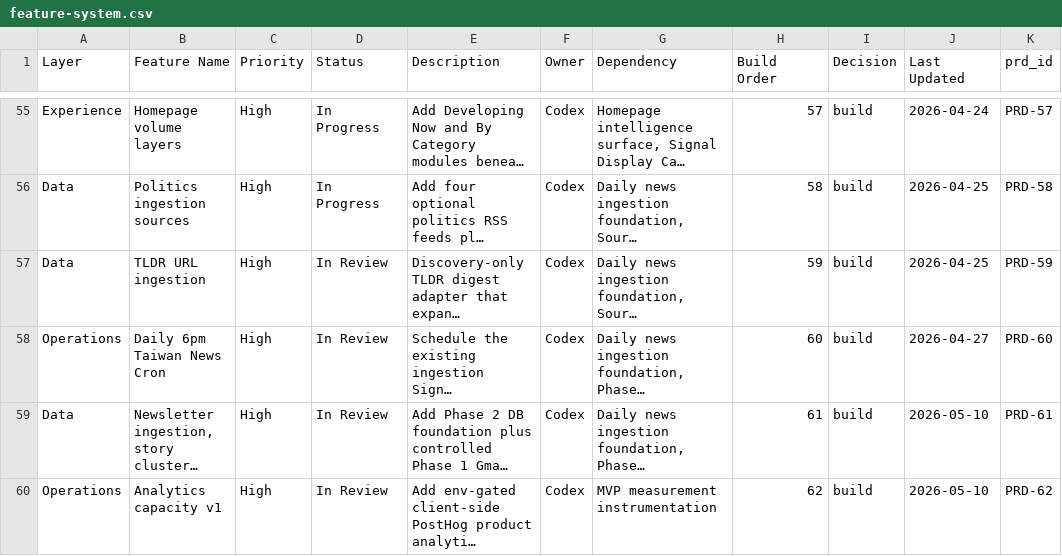
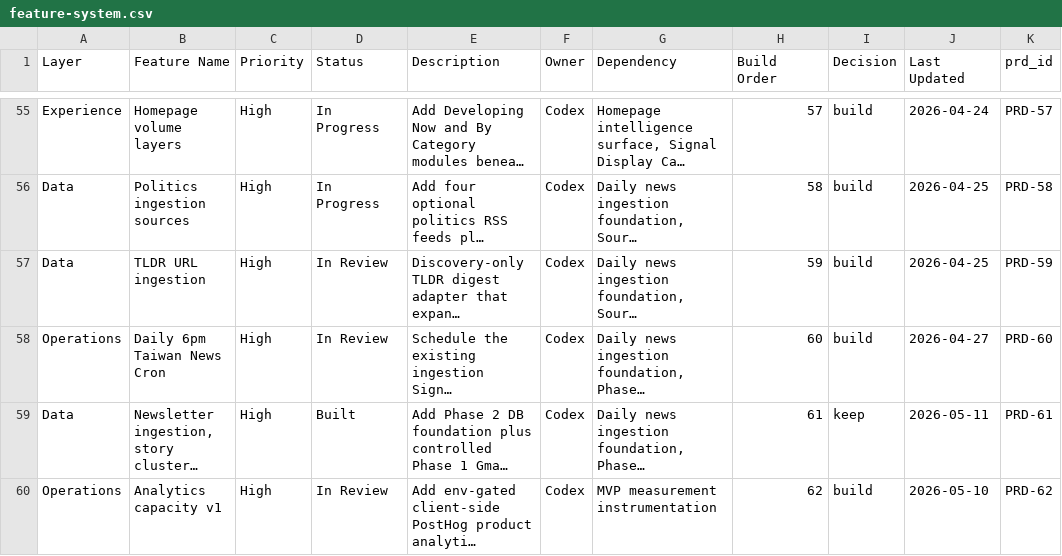
Before and after one commit to brandonma25/bootupnews, a CSV file: docs/product/feature-system.csv, drawn as a sheet; only a part is shown, gaps mark what is left out; long unchanged cells end in …; the diff names each change by its address in the sheet, - before the commit and + after, or states it on an @@ line.

```diff
--- a/docs/product/feature-system.csv
+++ b/docs/product/feature-system.csv
-D59 (Status): In Review
+D59 (Status): Built
-I59 (Decision): build
+I59 (Decision): keep
-J59 (Last Updated): 2026-05-10
+J59 (Last Updated): 2026-05-11
```
Also changed, not shown: 1 other file.
